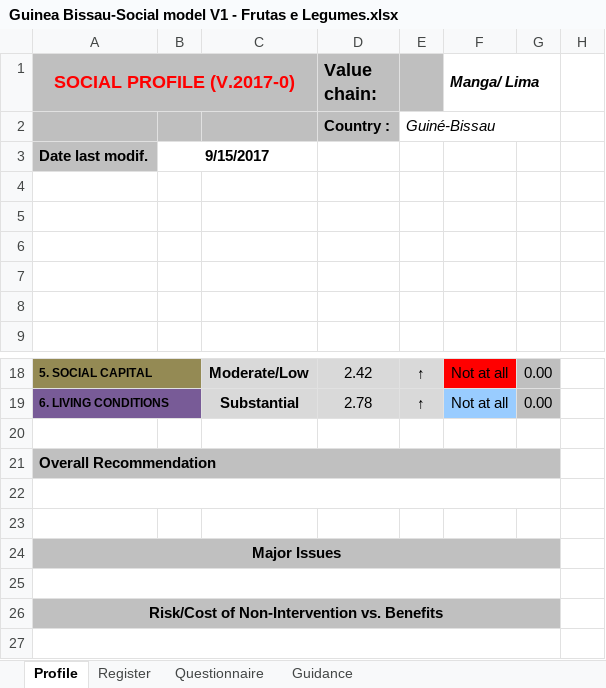
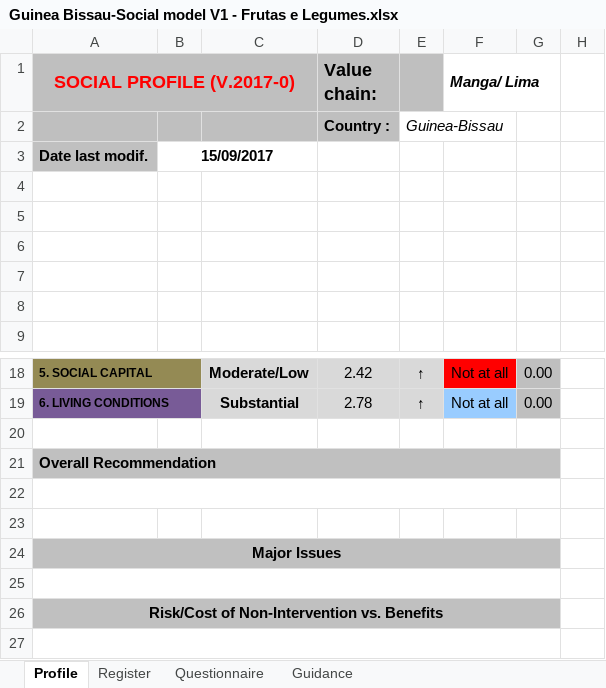
Before and after one commit to leonarf/VCA4D, an Excel workbook: data/xls/to_do/Guinea Bissau-Social model V1 - Frutas e Legumes.xlsx, sheet Profile, drawn as a sheet; only a part is shown, gaps mark what is left out; values as stored, in another font and other column widths than the file's, no borders; charts and pictures and conditional formats not drawn; the diff names each change by its address in the sheet, - before the commit and + after, or states it on an @@ line.

```diff
--- a/data/xls/to_do/Guinea Bissau-Social model V1 - Frutas e Legumes.xlsx (sheet Profile)
+++ b/data/xls/to_do/Guinea Bissau-Social model V1 - Frutas e Legumes.xlsx (sheet Profile)
-B1:C1 fill: none
+B1:C1 fill: #BFBFBF
-E2: Guiné-Bissau
+E2: Guinea-Bissau
-E2:G2 merged
-B3: 9/15/2017
+B3: 15/09/2017
-D24:G24 fill: none
+D24:G24 fill: #C0C0C0
```
Also changed, not shown: sheet Guidance, sheet Register, sheet Questionnaire, hidden cells, charts or pictures, data/xls/to_do/SOCIAL Profile_RD frutas procesadas.xlsx, 1 other file.
